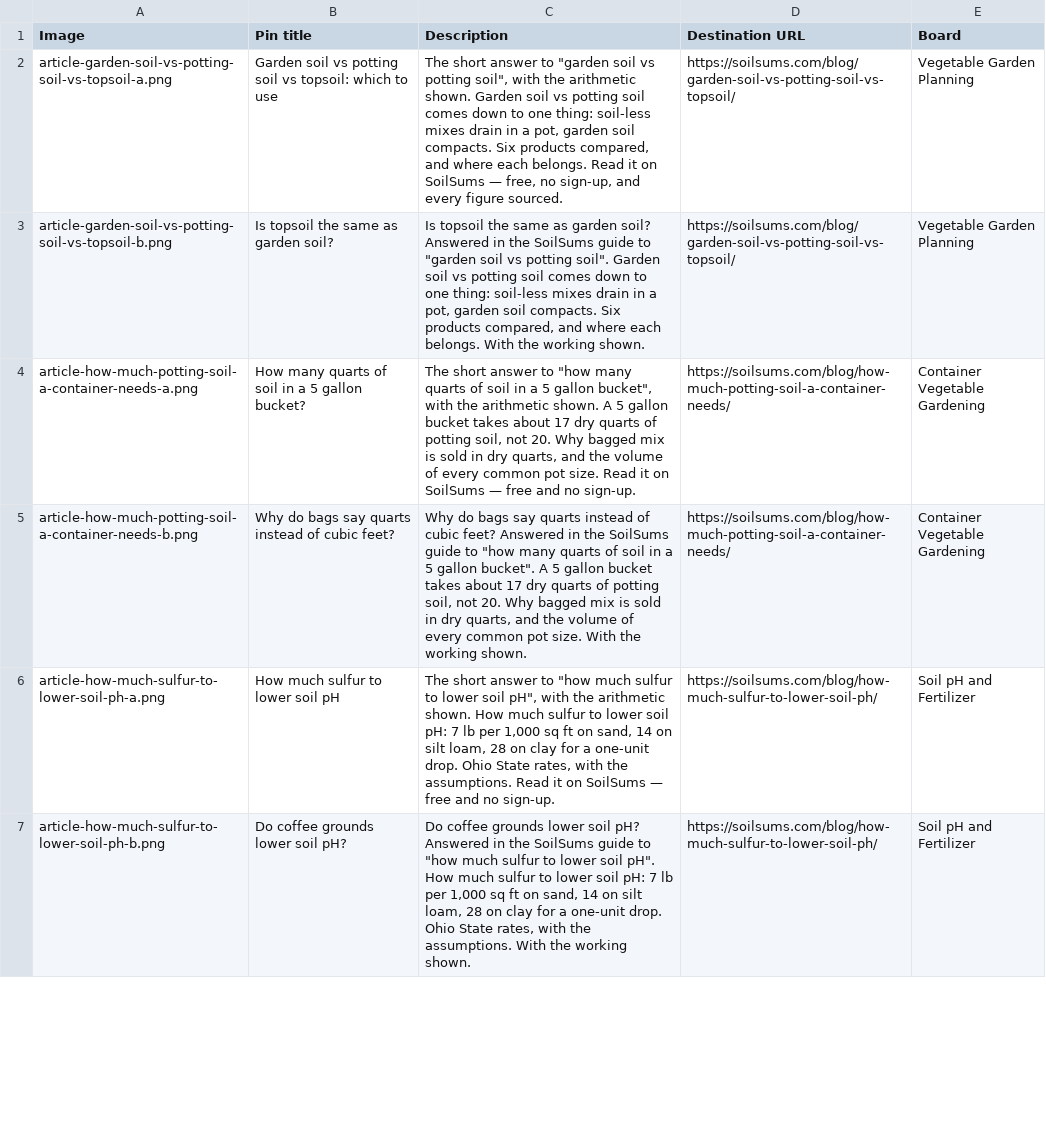
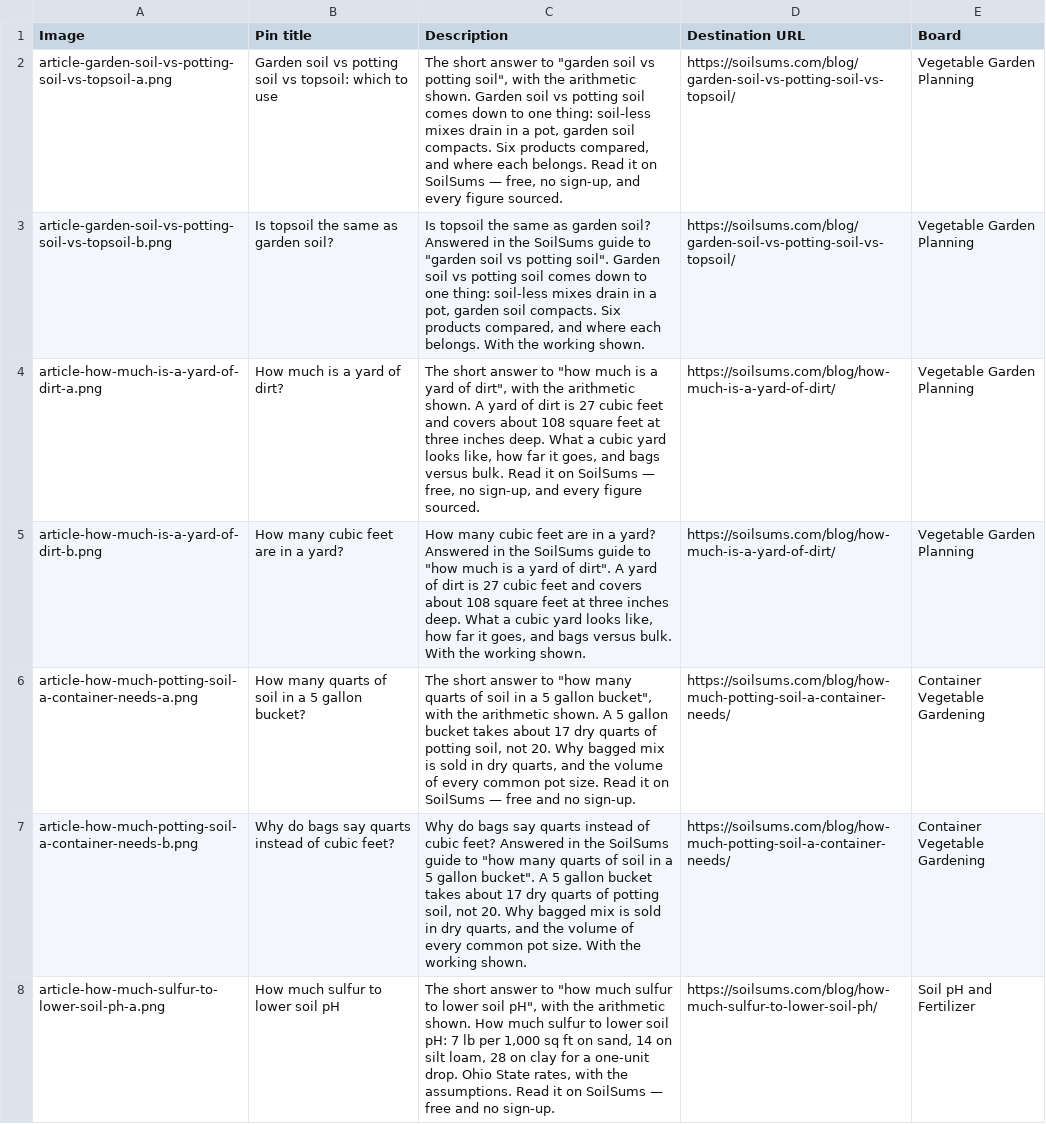
Before and after one commit to muzamil411/soilsums, a CSV file: docs/pinterest-pins.csv, drawn as a sheet; only a part is shown; the shorter side is filled out with more unchanged rows; the diff names each change by its address in the sheet, - before the commit and + after, or states it on an @@ line.

```diff
--- a/docs/pinterest-pins.csv
+++ b/docs/pinterest-pins.csv
+row 4: article-how-much-is-a-yard-of-dirt-a.png | How much is a yard of dirt? | The short answer to "how much is a yard of dirt", with the arithmetic shown. A yard of dirt is 27 cubic feet and covers about 108 square feet at three inches deep. What a cubic yard looks like, how far it goes, and bags versus bulk. Read it on SoilSums — free, no sign-up, and every figure sourced. | https://soilsums.com/blog/how-much-is-a-yard-of-dirt/ | Vegetable Garden Planning
+row 5: article-how-much-is-a-yard-of-dirt-b.png | How many cubic feet are in a yard? | How many cubic feet are in a yard? Answered in the SoilSums guide to "how much is a yard of dirt". A yard of dirt is 27 cubic feet and covers about 108 square feet at three inches deep. What a cubic yard looks like, how far it goes, and bags versus bulk. With the working shown. | https://soilsums.com/blog/how-much-is-a-yard-of-dirt/ | Vegetable Garden Planning
```
Also changed, not shown: 32 other files.
